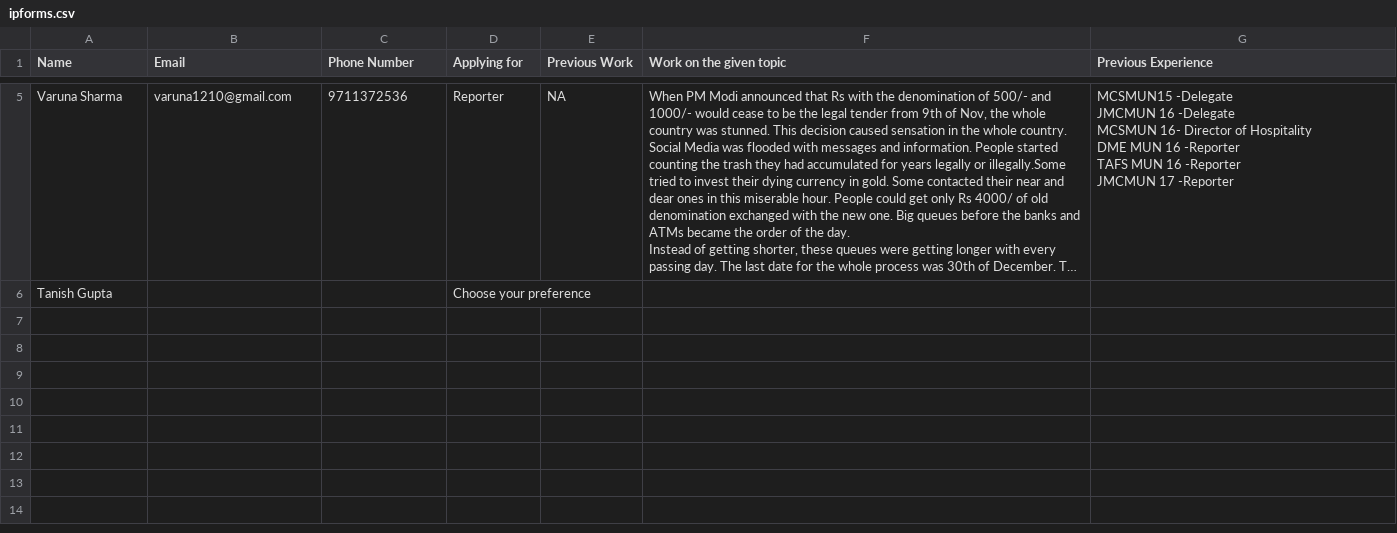
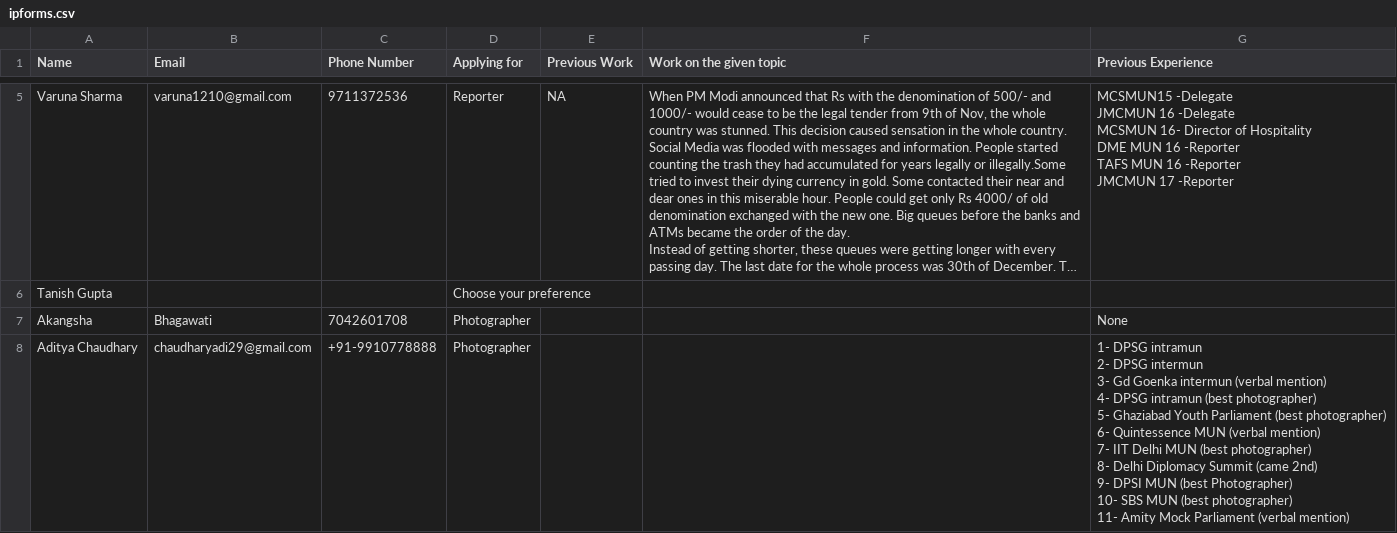
Before and after one commit to gureks/iiitdmun, a CSV file: iiitdmun/ipforms.csv, drawn as a sheet; only a part is shown, gaps mark what is left out; long unchanged cells end in …; ↵ is a line break in a cell; the diff names each change by its address in the sheet, - before the commit and + after, or states it on an @@ line.

```diff
--- a/iiitdmun/ipforms.csv
+++ b/iiitdmun/ipforms.csv
+row 7: Akangsha | Bhagawati | 7042601708 | Photographer |  |  | None
+row 8: Aditya Chaudhary | chaudharyadi29@gmail.com | +91-9910778888 | Photographer |  |  | 1- DPSG intramun ↵ 2- DPSG intermun ↵ 3- Gd Goenka intermun (verbal mention) ↵ 4- DPSG intramun (best photographer) ↵ 5- Ghaziabad Youth Parliament (best photographer) ↵ 6- Quintessence MUN (verbal mention) ↵ 7- IIT Delhi MUN (best photographer) ↵ 8- Delhi Diplomacy Summit (came 2nd) ↵ 9- DPSI MUN (best Photographer) ↵ 10- SBS MUN (best photographer) ↵ 11- Amity Mock Parliament (verbal mention)
```
Also changed, not shown: iiitdmun/collforms.csv, iiitdmun/conforms.csv, 1 other file.
